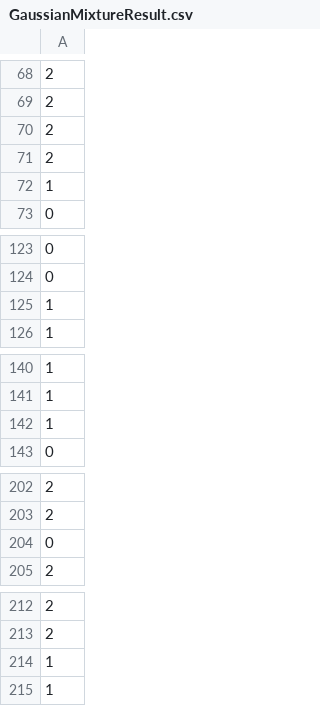
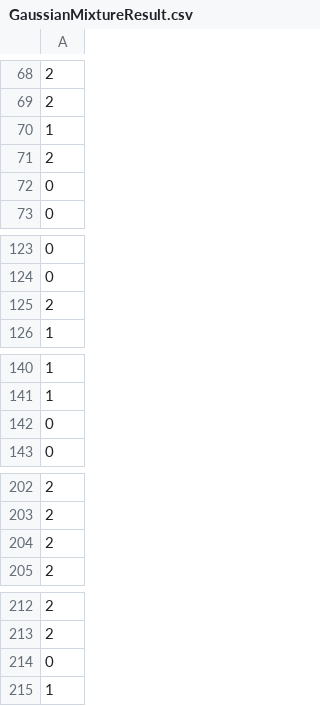
Before and after one commit to yanglyuxun/multivariate_gene_analysis, a CSV file: without_feature_selection/GaussianMixtureResult.csv (was GaussianMixtureResult.csv), drawn as a sheet; only a part is shown, gaps mark what is left out; removed rows and columns are numbered as before the commit, all else as after; the diff names each change by its address in the sheet, - before the commit and + after, or states it on an @@ line.

```diff
--- a/GaussianMixtureResult.csv
+++ b/without_feature_selection/GaussianMixtureResult.csv
-row 22: 1
+row 70: 1
-row 72: 1
+row 72: 0
-row 125: 1
-row 71: 2
+row 125: 2
-row 142: 1
+row 142: 0
-row 204: 0
+row 22: 0
+row 204: 2
-row 214: 1
+row 214: 0
```
Also changed, not shown: quality_results.csv, 20 other files.
